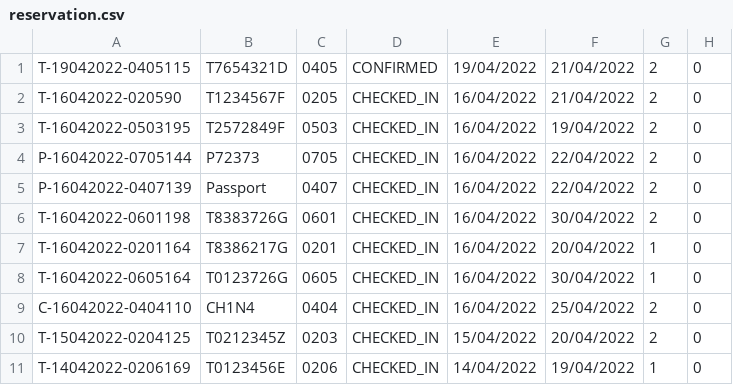
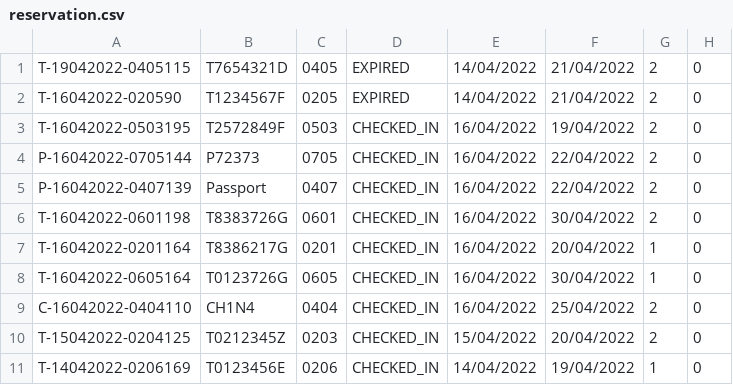
Before and after one commit to pravindkk/SC2002-Hotel-Reservation-Payment-System, a CSV file: hotel/reservation.csv, drawn as a sheet.

Commit message:
fixed guest id and the reservation auto check out

```diff
--- a/hotel/reservation.csv
+++ b/hotel/reservation.csv
@@ -1,3 +1,3 @@
-"T-19042022-0405115","T7654321D","0405","CONFIRMED","19/04/2022","21/04/2022","2","0"
-"T-16042022-020590","T1234567F","0205","CHECKED_IN","16/04/2022","21/04/2022","2","0"
+"T-19042022-0405115","T7654321D","0405","EXPIRED","14/04/2022","21/04/2022","2","0"
+"T-16042022-020590","T1234567F","0205","EXPIRED","14/04/2022","21/04/2022","2","0"
 "T-16042022-0503195","T2572849F","0503","CHECKED_IN","16/04/2022","19/04/2022","2","0"
```
Also changed, not shown: hotel/room.csv, 4 other files.
